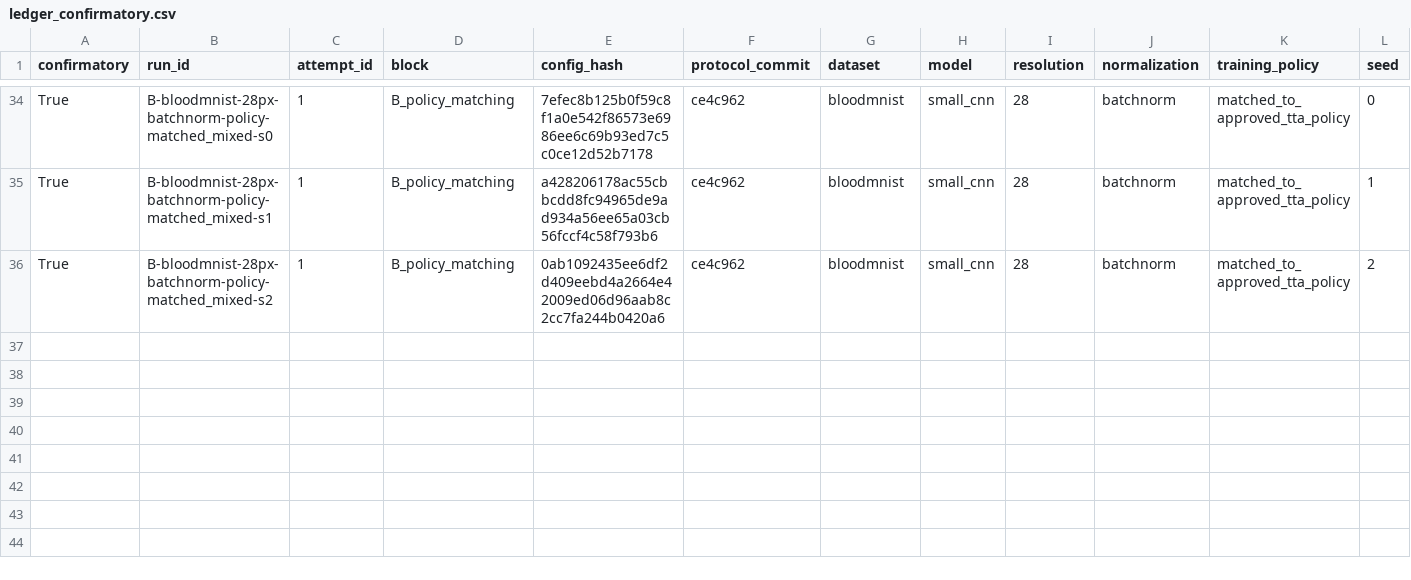
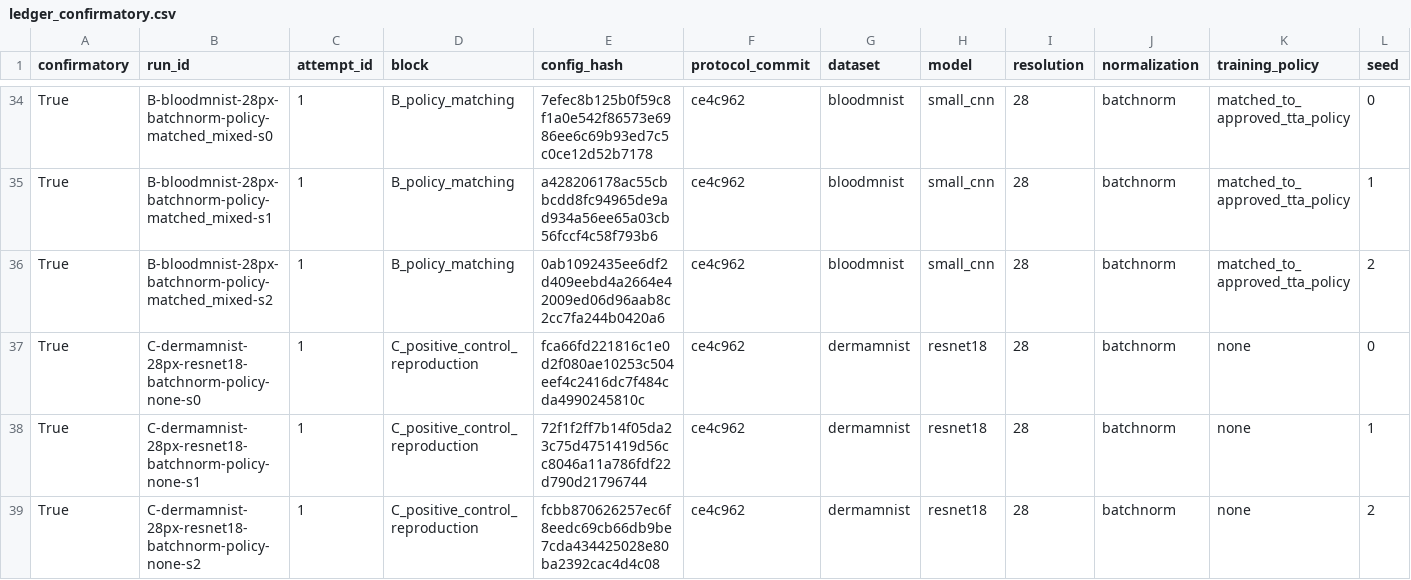
Before and after one commit to ArpanKumarM/when-tta-hurts, a CSV file: artifacts/ledger_confirmatory.csv, drawn as a sheet; only a part is shown, gaps mark what is left out; rows hold the shown columns only; the diff names each change by its address in the sheet, - before the commit and + after, or states it on an @@ line.

```diff
--- a/artifacts/ledger_confirmatory.csv
+++ b/artifacts/ledger_confirmatory.csv
+row 37: True | C-dermamnist-28px-resnet18-batchnorm-policy-none-s0 | 1 | C_positive_control_reproduction | fca66fd221816c1e0d2f080ae10253c504eef4c2416dc7f484cda4990245810c | ce4c962 | dermamnist | resnet18 | 28 | batchnorm | none | 0
+row 38: True | C-dermamnist-28px-resnet18-batchnorm-policy-none-s1 | 1 | C_positive_control_reproduction | 72f1f2ff7b14f05da23c75d4751419d56cc8046a11a786fdf22d790d21796744 | ce4c962 | dermamnist | resnet18 | 28 | batchnorm | none | 1
+row 39: True | C-dermamnist-28px-resnet18-batchnorm-policy-none-s2 | 1 | C_positive_control_reproduction | fcbb870626257ec6f8eedc69cb66db9be7cda434425028e80ba2392cac4d4c08 | ce4c962 | dermamnist | resnet18 | 28 | batchnorm | none | 2
```
Also changed, not shown: 1 other file.
